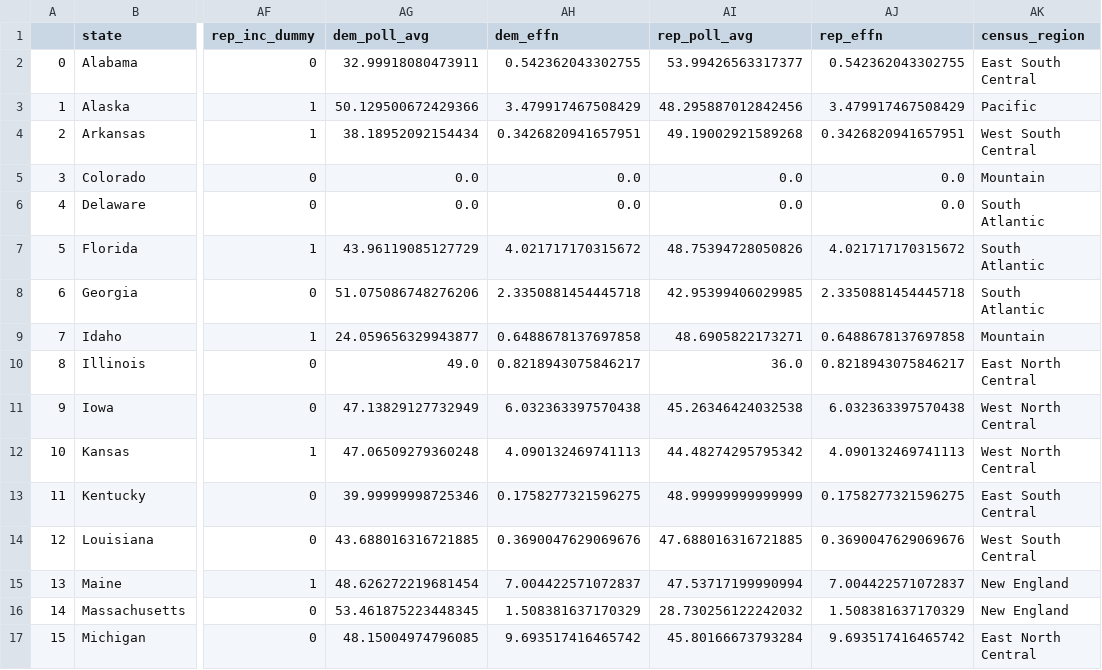
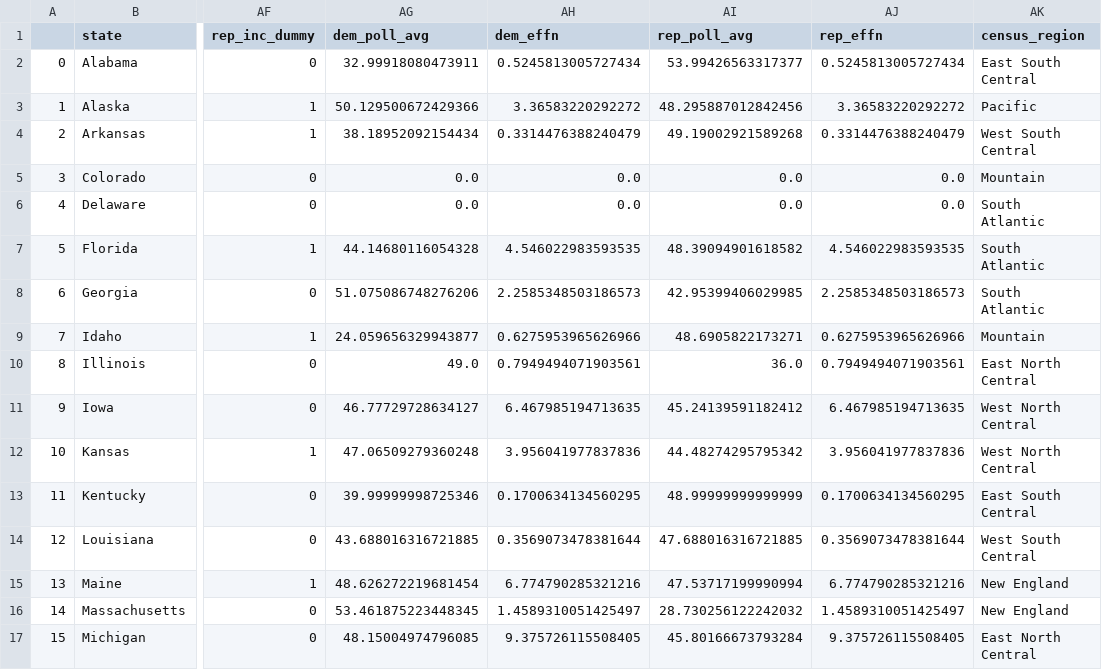
Before and after one commit to Hackquantumcpp/snoutcounter-midterms-2026-model, a CSV file: prediction/senate/transformed/2026_senate_prediction_dataset.csv, drawn as a sheet; only a part is shown, gaps mark what is left out; the diff covers the shown part only; the diff names each change by its address in the sheet, - before the commit and + after, or states it on an @@ line.

```diff
--- a/prediction/senate/transformed/2026_senate_prediction_dataset.csv
+++ b/prediction/senate/transformed/2026_senate_prediction_dataset.csv
-AH2 (dem_effn): 0.542362043302755
+AH2 (dem_effn): 0.5245813005727434
-AJ2 (rep_effn): 0.542362043302755
+AJ2 (rep_effn): 0.5245813005727434
-AH3 (dem_effn): 3.479917467508429
+AH3 (dem_effn): 3.36583220292272
-AJ3 (rep_effn): 3.479917467508429
+AJ3 (rep_effn): 3.36583220292272
-AH4 (dem_effn): 0.3426820941657951
+AH4 (dem_effn): 0.3314476388240479
-AJ4 (rep_effn): 0.3426820941657951
+AJ4 (rep_effn): 0.3314476388240479
-AG7 (dem_poll_avg): 43.96119085127729
+AG7 (dem_poll_avg): 44.14680116054328
-AH7 (dem_effn): 4.021717170315672
+AH7 (dem_effn): 4.546022983593535
-AI7 (rep_poll_avg): 48.75394728050826
+AI7 (rep_poll_avg): 48.39094901618582
-AJ7 (rep_effn): 4.021717170315672
+AJ7 (rep_effn): 4.546022983593535
-AH8 (dem_effn): 2.3350881454445718
+AH8 (dem_effn): 2.2585348503186573
-AJ8 (rep_effn): 2.3350881454445718
+AJ8 (rep_effn): 2.2585348503186573
-AH9 (dem_effn): 0.6488678137697858
+AH9 (dem_effn): 0.6275953965626966
-AJ9 (rep_effn): 0.6488678137697858
+AJ9 (rep_effn): 0.6275953965626966
-AH10 (dem_effn): 0.8218943075846217
+AH10 (dem_effn): 0.7949494071903561
-AJ10 (rep_effn): 0.8218943075846217
+AJ10 (rep_effn): 0.7949494071903561
-AG11 (dem_poll_avg): 47.13829127732949
+AG11 (dem_poll_avg): 46.77729728634127
-AH11 (dem_effn): 6.032363397570438
+AH11 (dem_effn): 6.467985194713635
-AI11 (rep_poll_avg): 45.26346424032538
+AI11 (rep_poll_avg): 45.24139591182412
-AJ11 (rep_effn): 6.032363397570438
+AJ11 (rep_effn): 6.467985194713635
-AH12 (dem_effn): 4.090132469741113
+AH12 (dem_effn): 3.956041977837836
-AJ12 (rep_effn): 4.090132469741113
+AJ12 (rep_effn): 3.956041977837836
-AH13 (dem_effn): 0.1758277321596275
+AH13 (dem_effn): 0.1700634134560295
-AJ13 (rep_effn): 0.1758277321596275
+AJ13 (rep_effn): 0.1700634134560295
-AH14 (dem_effn): 0.3690047629069676
+AH14 (dem_effn): 0.3569073478381644
-AJ14 (rep_effn): 0.3690047629069676
+AJ14 (rep_effn): 0.3569073478381644
-AH15 (dem_effn): 7.004422571072837
+AH15 (dem_effn): 6.774790285321216
-AJ15 (rep_effn): 7.004422571072837
+AJ15 (rep_effn): 6.774790285321216
-AH16 (dem_effn): 1.508381637170329
+AH16 (dem_effn): 1.4589310051425497
-AJ16 (rep_effn): 1.508381637170329
+AJ16 (rep_effn): 1.4589310051425497
-AH17 (dem_effn): 9.693517416465742
+AH17 (dem_effn): 9.375726115508405
-AJ17 (rep_effn): 9.693517416465742
+AJ17 (rep_effn): 9.375726115508405
```
Also changed, not shown: 32 edited cells elsewhere in this file, model_output/senate_predictions.csv, prediction/senate/display_data/all_data.csv, 16 other files.
